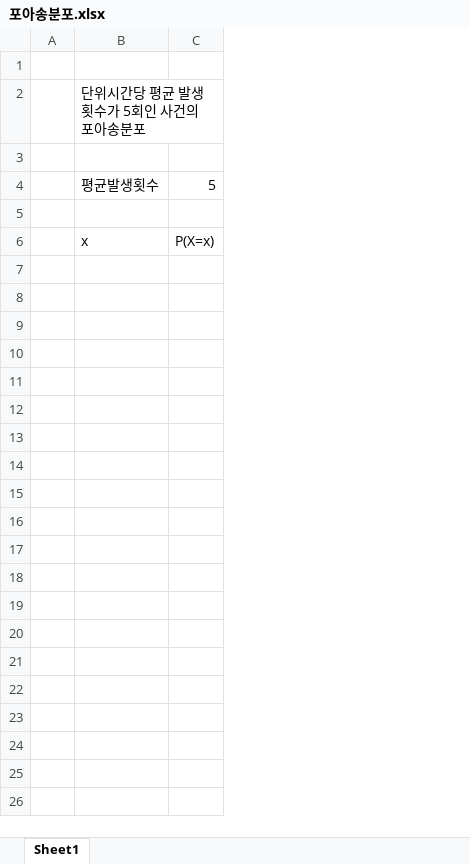
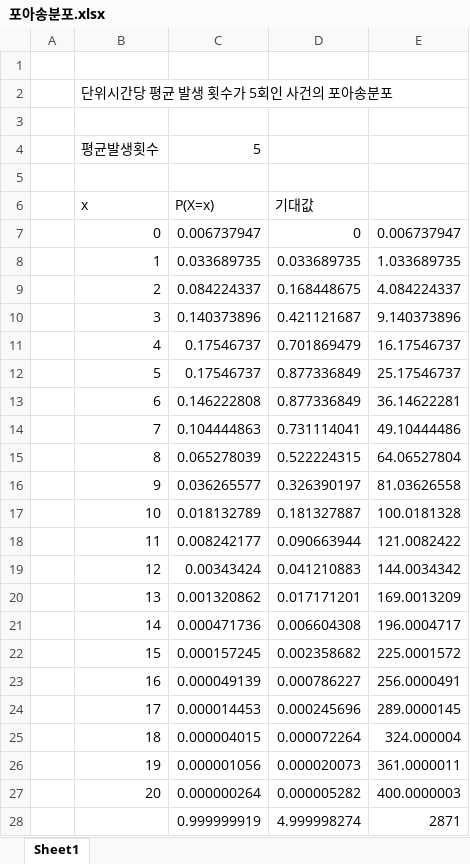
Before and after one commit to sochic2/kis, an Excel workbook: 통계이론 및 실습/실습데이터2/포아송분포.xlsx, sheet Sheet1, drawn as a sheet; values as stored, in another font and other column widths than the file's, no borders; charts and pictures not drawn; removed rows and columns are numbered as before the commit, all else as after; the diff names each change by its address in the sheet, - before the commit and + after, or states it on an @@ line.

```diff
--- a/통계이론 및 실습/실습데이터2/포아송분포.xlsx (sheet Sheet1)
+++ b/통계이론 및 실습/실습데이터2/포아송분포.xlsx (sheet Sheet1)
-column C (P(X=x)), row 4: 5
+column C (P(X=x)), row 4: 5
+column D (기대값), empty
+column E, empty
+row 7:  | 0 | 0.006737947 | 0 | 0.006737947
+row 8:  | 1 | 0.033689735 | 0.033689735 | 1.033689735
+row 9:  | 2 | 0.084224337 | 0.168448675 | 4.084224337
+row 10:  | 3 | 0.140373896 | 0.421121687 | 9.140373896
+row 11:  | 4 | 0.17546737 | 0.701869479 | 16.17546737
+row 12:  | 5 | 0.17546737 | 0.877336849 | 25.17546737
+row 13:  | 6 | 0.146222808 | 0.877336849 | 36.14622281
+row 14:  | 7 | 0.104444863 | 0.731114041 | 49.10444486
+row 15:  | 8 | 0.065278039 | 0.522224315 | 64.06527804
+row 16:  | 9 | 0.036265577 | 0.326390197 | 81.03626558
+row 17:  | 10 | 0.018132789 | 0.181327887 | 100.0181328
+row 18:  | 11 | 0.008242177 | 0.090663944 | 121.0082422
+row 19:  | 12 | 0.00343424 | 0.041210883 | 144.0034342
+row 20:  | 13 | 0.001320862 | 0.017171201 | 169.0013209
+row 21:  | 14 | 0.000471736 | 0.006604308 | 196.0004717
+row 22:  | 15 | 0.000157245 | 0.002358682 | 225.0001572
+row 23:  | 16 | 0.000049139 | 0.000786227 | 256.0000491
+row 24:  | 17 | 0.000014453 | 0.000245696 | 289.0000145
+row 25:  | 18 | 0.000004015 | 0.000072264 | 324.000004
+row 26:  | 19 | 0.000001056 | 0.000020073 | 361.0000011
+row 27:  | 20 | 0.000000264 | 0.000005282 | 400.0000003
+row 28:  |  | 0.999999919 | 4.999998274 | 2871
```
Also changed, not shown: charts or pictures, 통계이론 및 실습/실습데이터2/이항분포.xlsx, 통계이론 및 실습/실습데이터2/정규분포.xlsx, 2 other files.
